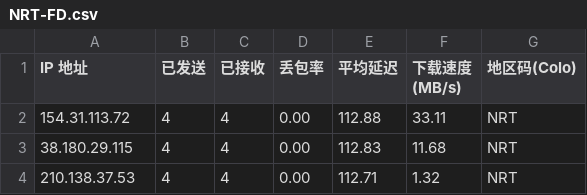
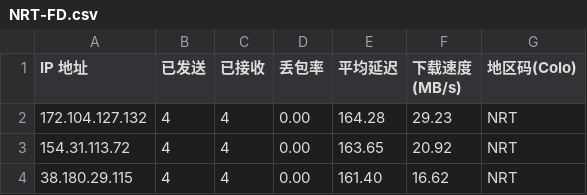
Before and after one commit to xiaowei0605/cfst, a CSV file: csv/fd/NRT-FD.csv, drawn as a sheet.

```diff
--- a/csv/fd/NRT-FD.csv
+++ b/csv/fd/NRT-FD.csv
@@ -1,4 +1,4 @@
 IP 地址,已发送,已接收,丢包率,平均延迟,下载速度 (MB/s),地区码(Colo)
-154.31.113.72,4,4,0.00,112.88,33.11,NRT
-38.180.29.115,4,4,0.00,112.83,11.68,NRT
-210.138.37.53,4,4,0.00,112.71,1.32,NRT
+172.104.127.132,4,4,0.00,164.28,29.23,NRT
+154.31.113.72,4,4,0.00,163.65,20.92,NRT
+38.180.29.115,4,4,0.00,161.40,16.62,NRT
```
Also changed, not shown: csv/fd/FRA-FD.csv, csv/fd/LAX-FD.csv, 7 other files.
